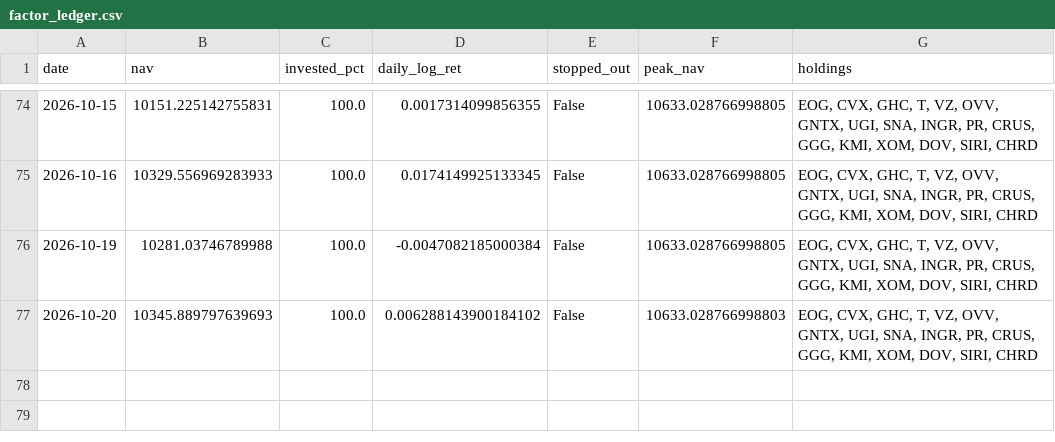
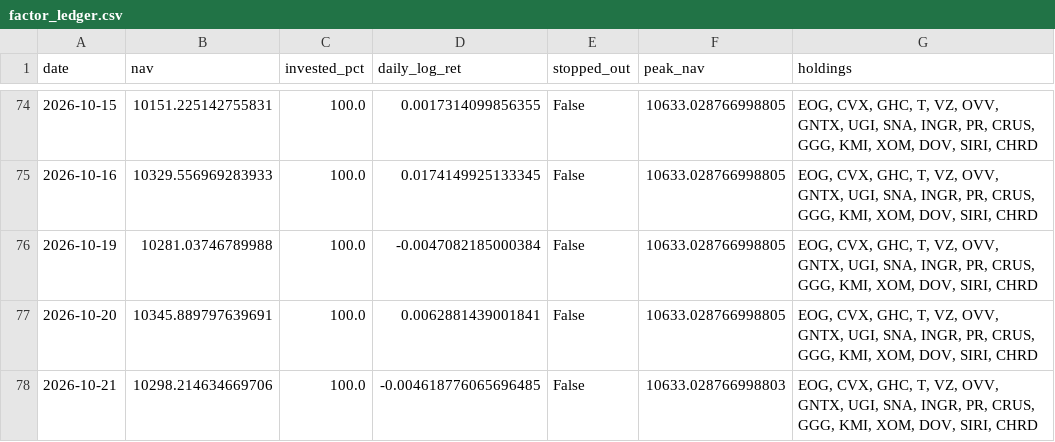
Before and after one commit to Mariokeyrouz/market-dashboard-otp2-paper-trading-, a CSV file: factor_ledger.csv, drawn as a sheet; only a part is shown, gaps mark what is left out.

```diff
--- a/factor_ledger.csv
+++ b/factor_ledger.csv
@@ -76,2 +76,3 @@ date,nav,invested_pct,daily_log_ret,stopped_out,peak_nav,holdings
 2026-10-19,10281.03746789988,100.0,-0.0047082185000384,False,10633.028766998805,"EOG, CVX, GHC, T, VZ, OVV, GNTX, UGI, SNA, INGR, PR, CRUS, GGG, KMI, XOM, DOV, SIRI, CHRD"
-2026-10-20,10345.889797639693,100.0,0.006288143900184102,False,10633.028766998803,"EOG, CVX, GHC, T, VZ, OVV, GNTX, UGI, SNA, INGR, PR, CRUS, GGG, KMI, XOM, DOV, SIRI, CHRD"
+2026-10-20,10345.889797639691,100.0,0.0062881439001841,False,10633.028766998805,"EOG, CVX, GHC, T, VZ, OVV, GNTX, UGI, SNA, INGR, PR, CRUS, GGG, KMI, XOM, DOV, SIRI, CHRD"
+2026-10-21,10298.214634669706,100.0,-0.004618776065696485,False,10633.028766998803,"EOG, CVX, GHC, T, VZ, OVV, GNTX, UGI, SNA, INGR, PR, CRUS, GGG, KMI, XOM, DOV, SIRI, CHRD"
```
Also changed, not shown: factor_ledger_AMA.csv, gold_ledger.csv, 14 other files.
